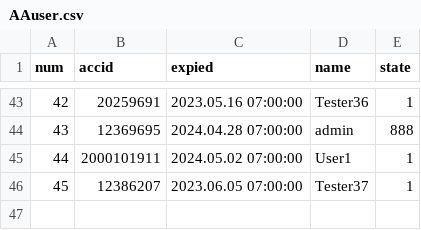
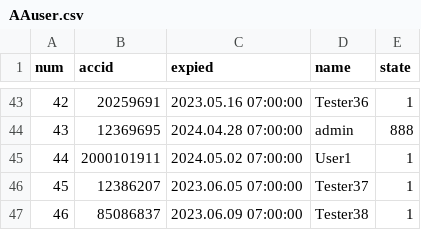
Before and after one commit to darkangelFX/TheArch, a CSV file: Lic/AAuser.csv, drawn as a sheet; only a part is shown, gaps mark what is left out.

Commit message:
Update AAuser.csv

```diff
--- a/Lic/AAuser.csv
+++ b/Lic/AAuser.csv
@@ -46 +46,2 @@
 45,12386207,2023.06.05 07:00:00,Tester37,1
+46,85086837,2023.06.09 07:00:00,Tester38,1
```
